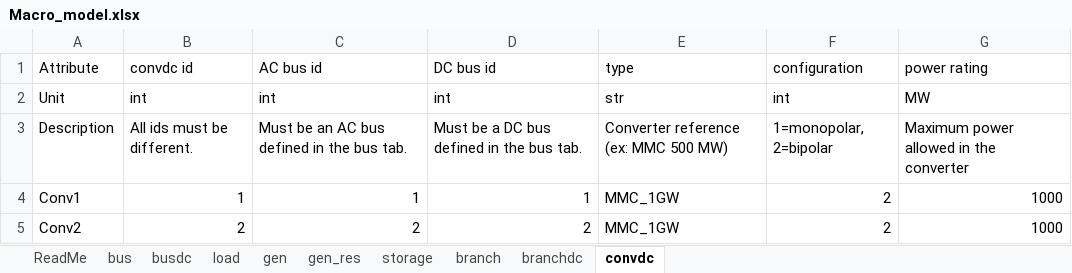
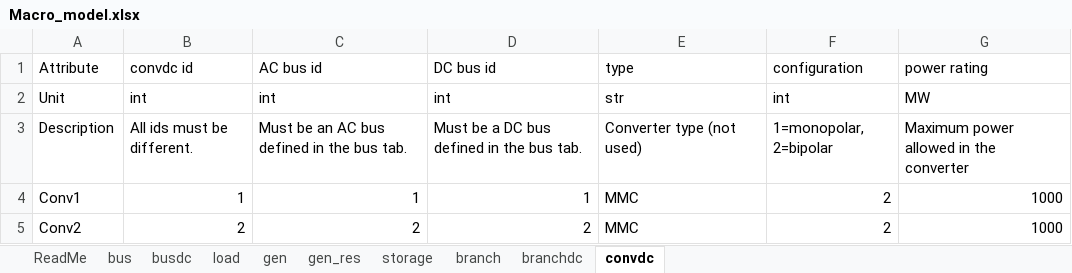
Before and after one commit to HVDC-WISE/HVDCWISE_TEA.jl, an Excel workbook: templates/Macro_model.xlsx, sheet convdc, drawn as a sheet; values as stored, in another font and other column widths than the file's, no borders; the diff names each change by its address in the sheet, - before the commit and + after, or states it on an @@ line.

```diff
--- a/templates/Macro_model.xlsx (sheet convdc)
+++ b/templates/Macro_model.xlsx (sheet convdc)
-E3 (type): Converter reference (ex: MMC 500 MW)
+E3 (type): Converter type (not used)
-E4:E5 (type): MMC_1GW
+E4:E5 (type): MMC
```
Also changed, not shown: sheet branchdc, sheet branch, sheet ReadMe, templates/reliability_data.xlsx, 7 other files.
